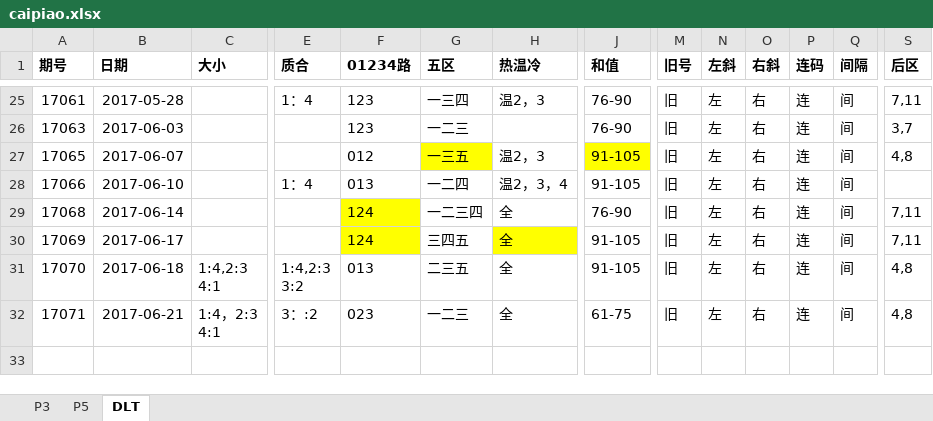
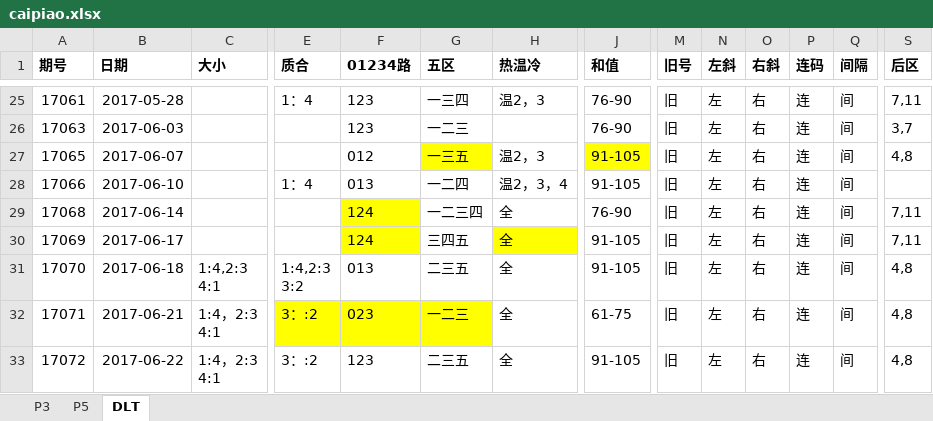
Before and after one commit to zhoubo8308/caipiao, an Excel workbook: caipiao.xlsx, sheet DLT, drawn as a sheet; only a part is shown, gaps mark what is left out; values as stored, in another font and other column widths than the file's, no borders; rows hold the shown columns only; ↵ is a line break in a cell; the diff names each change by its address in the sheet, - before the commit and + after, or states it on an @@ line.

Commit message:
17072

```diff
--- a/caipiao.xlsx (sheet DLT)
+++ b/caipiao.xlsx (sheet DLT)
-E32:G32 fill: none
+E32:G32 fill: #FFFF00
+row 33: 17072 | 2017-06-22 | 1:4，2:3 ↵ 4:1 | 3：:2 | 123 | 二三五 | 全 | 91-105 | 旧 | 左 | 右 | 连 | 间 | 4,8
```
Also changed, not shown: sheet P5, sheet P3.
